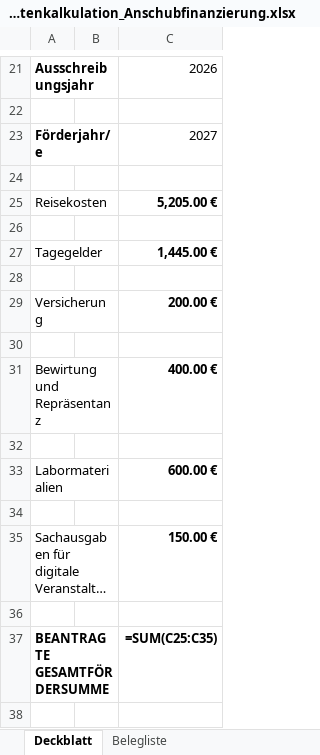
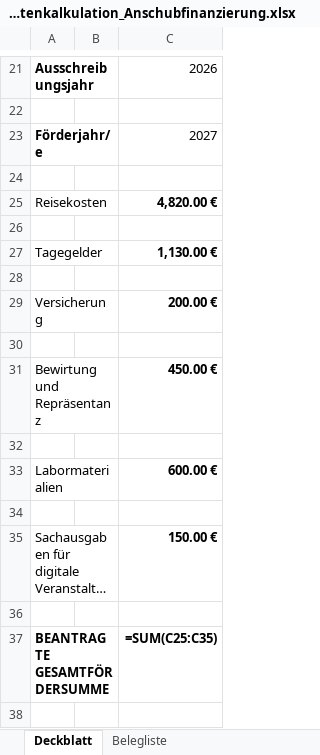
Before and after one commit to EddiazOS/baylat_project., an Excel workbook: 06_Reiseverwaltung_Kostenkalkulation_Anschubfinanzierung.xlsx, sheet Deckblatt, drawn as a sheet; only a part is shown, gaps mark what is left out; long unchanged cells end in …; values as stored, in another font and other column widths than the file's, no borders; formulas without a stored value are shown as written; charts and pictures not drawn; the diff names each change by its address in the sheet, - before the commit and + after, or states it on an @@ line.

```diff
--- a/06_Reiseverwaltung_Kostenkalkulation_Anschubfinanzierung.xlsx (sheet Deckblatt)
+++ b/06_Reiseverwaltung_Kostenkalkulation_Anschubfinanzierung.xlsx (sheet Deckblatt)
-C25: 5,205.00 €
+C25: 4,820.00 €
-C27: 1,445.00 €
+C27: 1,130.00 €
-C31: 400.00 €
+C31: 450.00 €
```
Also changed, not shown: sheet Belegliste, 9 other files.
